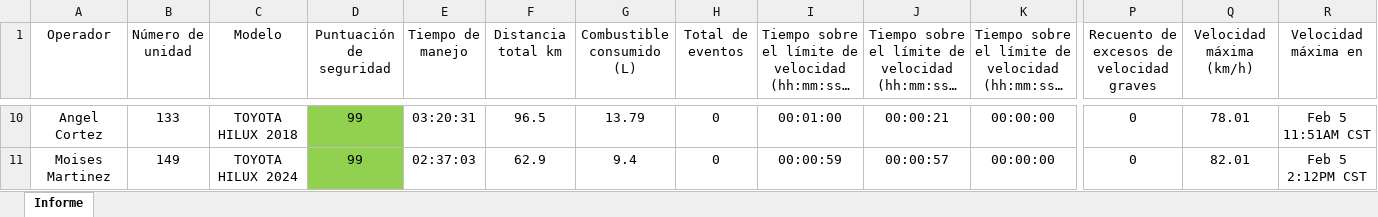
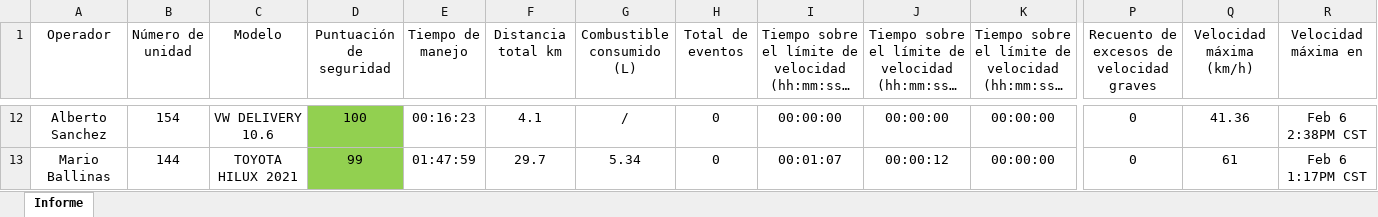
Before and after one commit to DesarrolloPFR/INTEGRACION_REPARTO, an Excel workbook: data/Informe_Diario_Unidades.xlsx, sheet Informe, drawn as a sheet; only a part is shown, gaps mark what is left out; long unchanged cells end in …; values as stored, in another font and other column widths than the file's, no borders; table styles not drawn; addresses are those after the commit; the diff covers the shown part only; the diff names each change by its address in the sheet, - before the commit and + after, or states it on an @@ line.

```diff
--- a/data/Informe_Diario_Unidades.xlsx (sheet Informe)
+++ b/data/Informe_Diario_Unidades.xlsx (sheet Informe)
-A12 (Operador): Angel Cortez
+A12 (Operador): Alberto Sanchez
-B12 (Número de unidad): 133
+B12 (Número de unidad): 154
-C12 (Modelo): TOYOTA HILUX 2018
+C12 (Modelo): VW DELIVERY 10.6
-D12 (Puntuación de seguridad): 99
+D12 (Puntuación de seguridad): 100
-E12 (Tiempo de manejo): 03:20:31
+E12 (Tiempo de manejo): 00:16:23
-F12 (Distancia total km): 96.5
+F12 (Distancia total km): 4.1
-G12 (Combustible consumido (L)): 13.79
+G12 (Combustible consumido (L)): /
-I12: 00:01:00
+I12: 00:00:00
-J12: 00:00:21
+J12: 00:00:00
-Q12 (Velocidad máxima (km/h)): 78.01
+Q12 (Velocidad máxima (km/h)): 41.36
-R12 (Velocidad máxima en): Feb 5 11:51AM CST
+R12 (Velocidad máxima en): Feb 6 2:38PM CST
-A13 (Operador): Moises Martinez
+A13 (Operador): Mario Ballinas
-B13 (Número de unidad): 149
+B13 (Número de unidad): 144
-C13 (Modelo): TOYOTA HILUX 2024
+C13 (Modelo): TOYOTA HILUX 2021
-E13 (Tiempo de manejo): 02:37:03
+E13 (Tiempo de manejo): 01:47:59
-F13 (Distancia total km): 62.9
+F13 (Distancia total km): 29.7
-G13 (Combustible consumido (L)): 9.4
+G13 (Combustible consumido (L)): 5.34
-I13: 00:00:59
+I13: 00:01:07
-J13: 00:00:57
+J13: 00:00:12
-Q13 (Velocidad máxima (km/h)): 82.01
+Q13 (Velocidad máxima (km/h)): 61
-R13 (Velocidad máxima en): Feb 5 2:12PM CST
+R13 (Velocidad máxima en): Feb 6 1:17PM CST
```
Also changed, not shown: 7 added rows, 7 removed rows, 201 edited cells and cell formats elsewhere in this sheet, data/eventos_diario.xlsx, data/eventos_mensual.xlsx.
